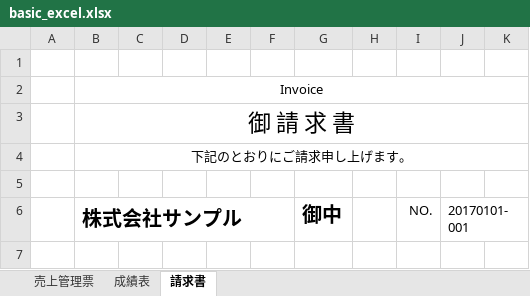
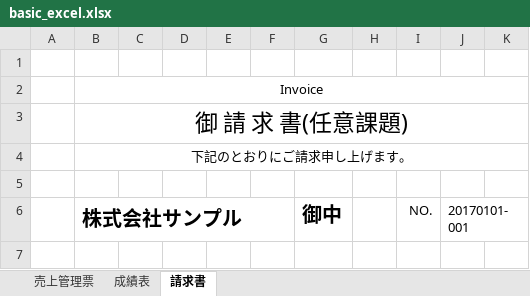
Before and after one commit to epkotsoftware/epkotsoftware.github.io, an Excel workbook: docs/training/files/basic_excel.xlsx, sheet 請求書, drawn as a sheet; only a part is shown; values as stored, in another font and other column widths than the file's, no borders; the diff names each change by its address in the sheet, - before the commit and + after, or states it on an @@ line.

```diff
--- a/docs/training/files/basic_excel.xlsx (sheet 請求書)
+++ b/docs/training/files/basic_excel.xlsx (sheet 請求書)
-B3 (株式会社サンプル): 御 請 求 書
+B3 (株式会社サンプル): 御 請 求 書(任意課題)
```
Also changed, not shown: sheet 成績表, 2 other files.
